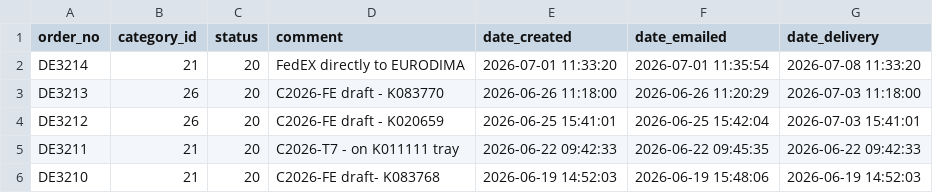
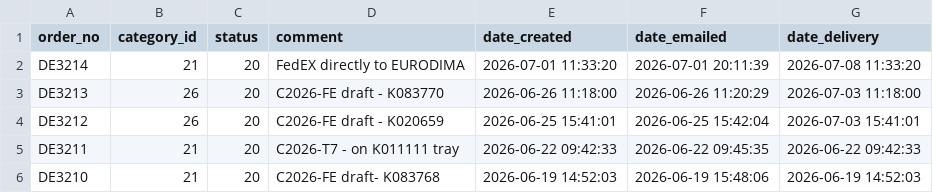
Before and after one commit to ikram-mever-codes/Gtech_Master, a CSV file: server/public/orders.csv, drawn as a sheet; only a part is shown.

```diff
--- a/server/public/orders.csv
+++ b/server/public/orders.csv
@@ -1,3 +1,3 @@
 order_no,category_id,status,comment,date_created,date_emailed,date_delivery
-DE3214,21,20,"FedEX directly to EURODIMA","2026-07-01 11:33:20","2026-07-01 11:35:54","2026-07-08 11:33:20"
+DE3214,21,20,"FedEX directly to EURODIMA","2026-07-01 11:33:20","2026-07-01 20:11:39","2026-07-08 11:33:20"
 DE3213,26,20,"C2026-FE draft - K083770","2026-06-26 11:18:00","2026-06-26 11:20:29","2026-07-03 11:18:00"
```
Also changed, not shown: server/public/order_items.csv, 1 other file.
